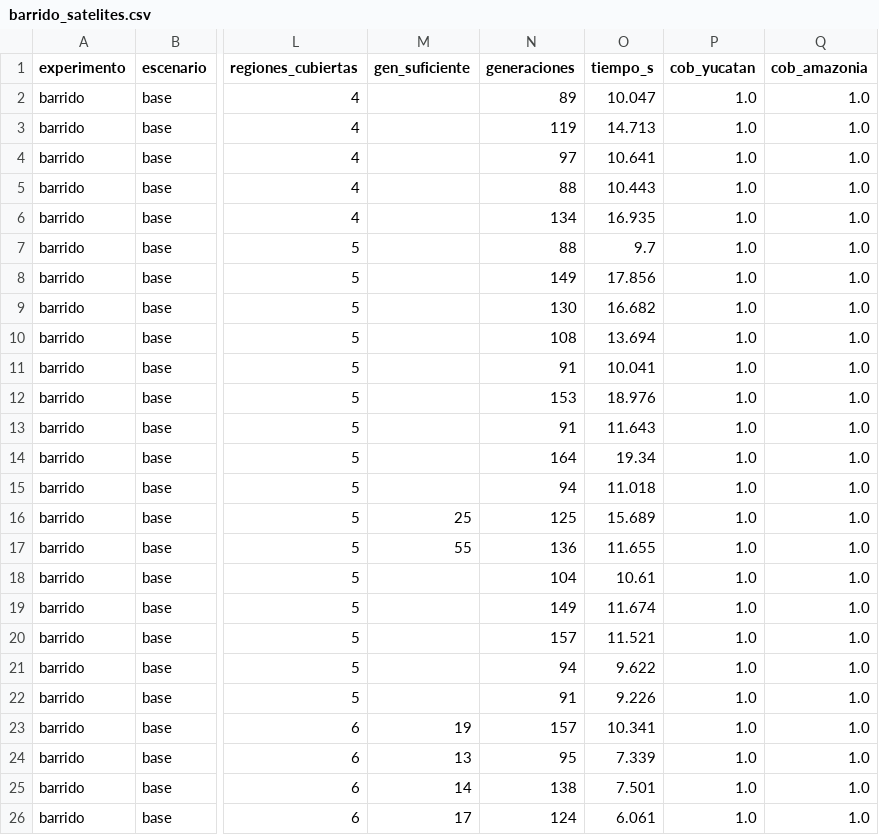
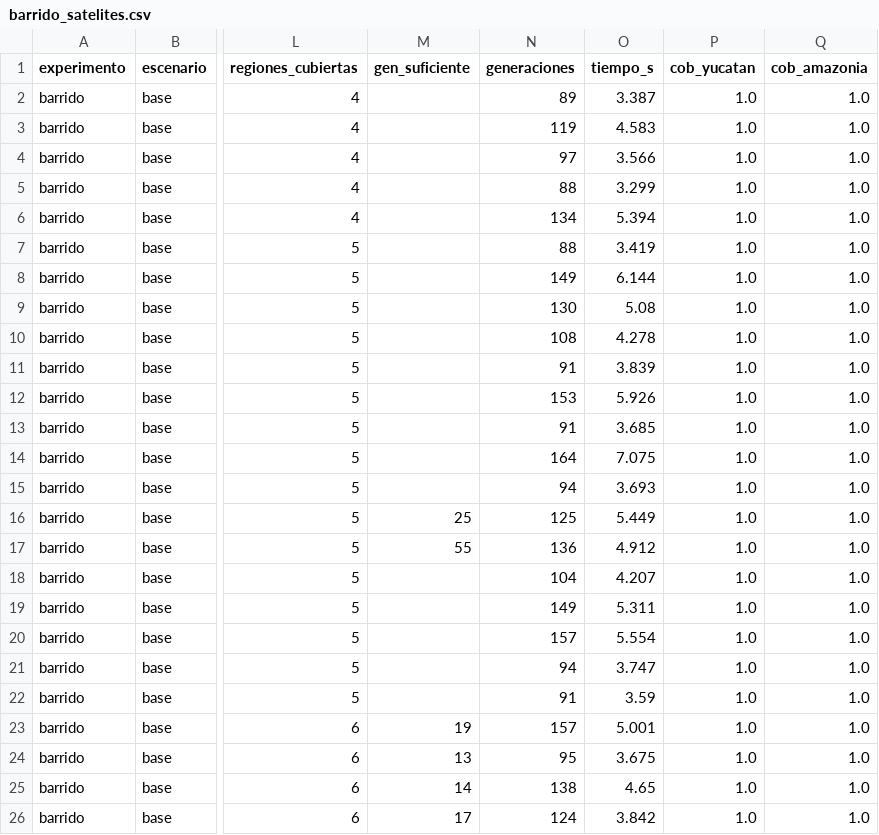
Before and after one commit to HectorPartido/litiid71-AstroShield, a CSV file: results/experimentos/barrido_satelites.csv, drawn as a sheet; only a part is shown, gaps mark what is left out; the diff names each change by its address in the sheet, - before the commit and + after, or states it on an @@ line.

Commit message:
feat(results): resultados oficiales, experimentos multi-semilla, reevaluaciones y gráficas

```diff
--- a/results/experimentos/barrido_satelites.csv
+++ b/results/experimentos/barrido_satelites.csv
-O2 (tiempo_s): 10.047
+O2 (tiempo_s): 3.387
-O3 (tiempo_s): 14.713
+O3 (tiempo_s): 4.583
-O4 (tiempo_s): 10.641
+O4 (tiempo_s): 3.566
-O5 (tiempo_s): 10.443
+O5 (tiempo_s): 3.299
-O6 (tiempo_s): 16.935
+O6 (tiempo_s): 5.394
-O7 (tiempo_s): 9.7
+O7 (tiempo_s): 3.419
-O8 (tiempo_s): 17.856
+O8 (tiempo_s): 6.144
-O9 (tiempo_s): 16.682
+O9 (tiempo_s): 5.08
-O10 (tiempo_s): 13.694
+O10 (tiempo_s): 4.278
-O11 (tiempo_s): 10.041
+O11 (tiempo_s): 3.839
-O12 (tiempo_s): 18.976
+O12 (tiempo_s): 5.926
-O13 (tiempo_s): 11.643
+O13 (tiempo_s): 3.685
-O14 (tiempo_s): 19.34
+O14 (tiempo_s): 7.075
-O15 (tiempo_s): 11.018
+O15 (tiempo_s): 3.693
-O16 (tiempo_s): 15.689
+O16 (tiempo_s): 5.449
-O17 (tiempo_s): 11.655
+O17 (tiempo_s): 4.912
-O18 (tiempo_s): 10.61
+O18 (tiempo_s): 4.207
-O19 (tiempo_s): 11.674
+O19 (tiempo_s): 5.311
-O20 (tiempo_s): 11.521
+O20 (tiempo_s): 5.554
-O21 (tiempo_s): 9.622
+O21 (tiempo_s): 3.747
-O22 (tiempo_s): 9.226
+O22 (tiempo_s): 3.59
-O23 (tiempo_s): 10.341
+O23 (tiempo_s): 5.001
-O24 (tiempo_s): 7.339
+O24 (tiempo_s): 3.675
-O25 (tiempo_s): 7.501
+O25 (tiempo_s): 4.65
-O26 (tiempo_s): 6.061
+O26 (tiempo_s): 3.842
```
Also changed, not shown: results/experimentos/ablacion_reubicacion.csv, results/experimentos/calibracion_peso_redundancia.csv, 7 other files.
